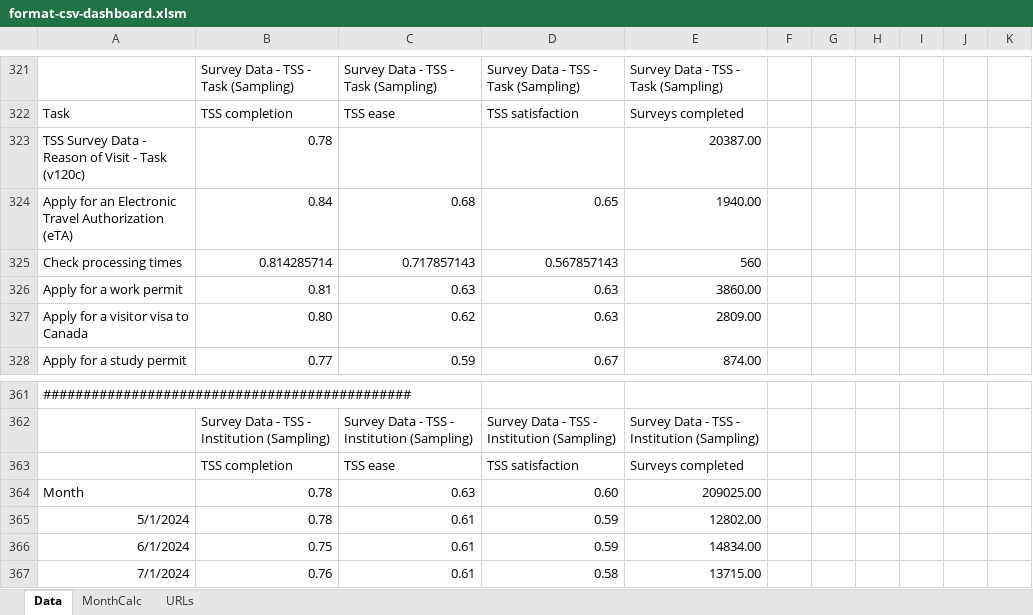
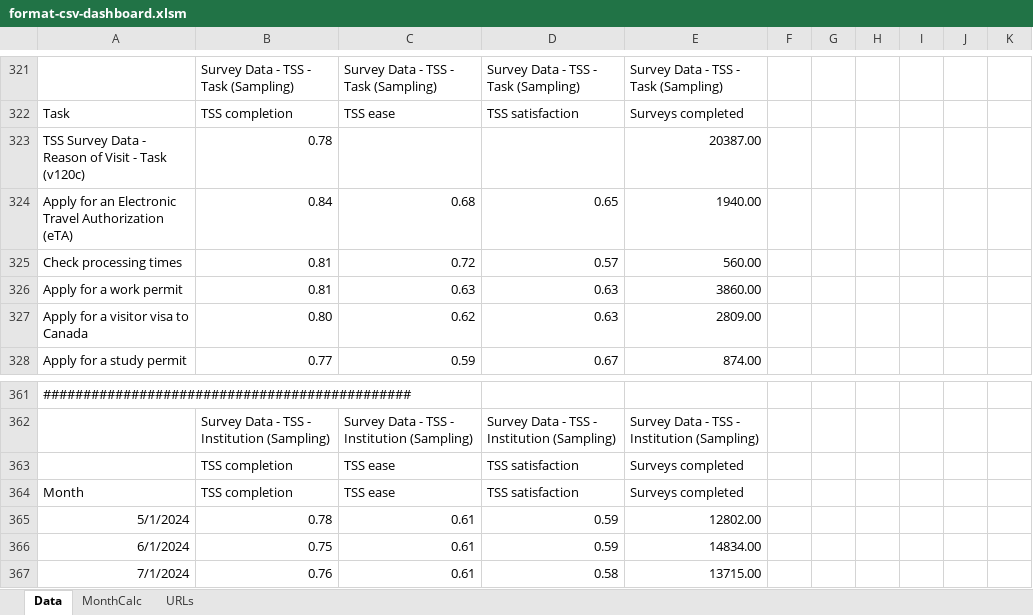
Before and after one commit to gc-proto/ircc, an Excel workbook: web-health-dashboard/csv/format-csv-dashboard.xlsm, sheet Data, drawn as a sheet; only a part is shown, gaps mark what is left out; values as stored, in another font and other column widths than the file's, no borders; removed rows and columns are numbered as before the commit, all else as after; the diff names each change by its address in the sheet, - before the commit and + after, or states it on an @@ line.

Commit message:
Update format-csv-dashboard.xlsm

```diff
--- a/web-health-dashboard/csv/format-csv-dashboard.xlsm (sheet Data)
+++ b/web-health-dashboard/csv/format-csv-dashboard.xlsm (sheet Data)
-row 325: Check processing times | 0.814285714 | 0.717857143 | 0.567857143 | 560
+row 325: Check processing times | 0.81 | 0.72 | 0.57 | 560.00
-row 364: Month | 0.78 | 0.63 | 0.60 | 209025.00
+row 364: Month | TSS completion | TSS ease | TSS satisfaction | Surveys completed
```
